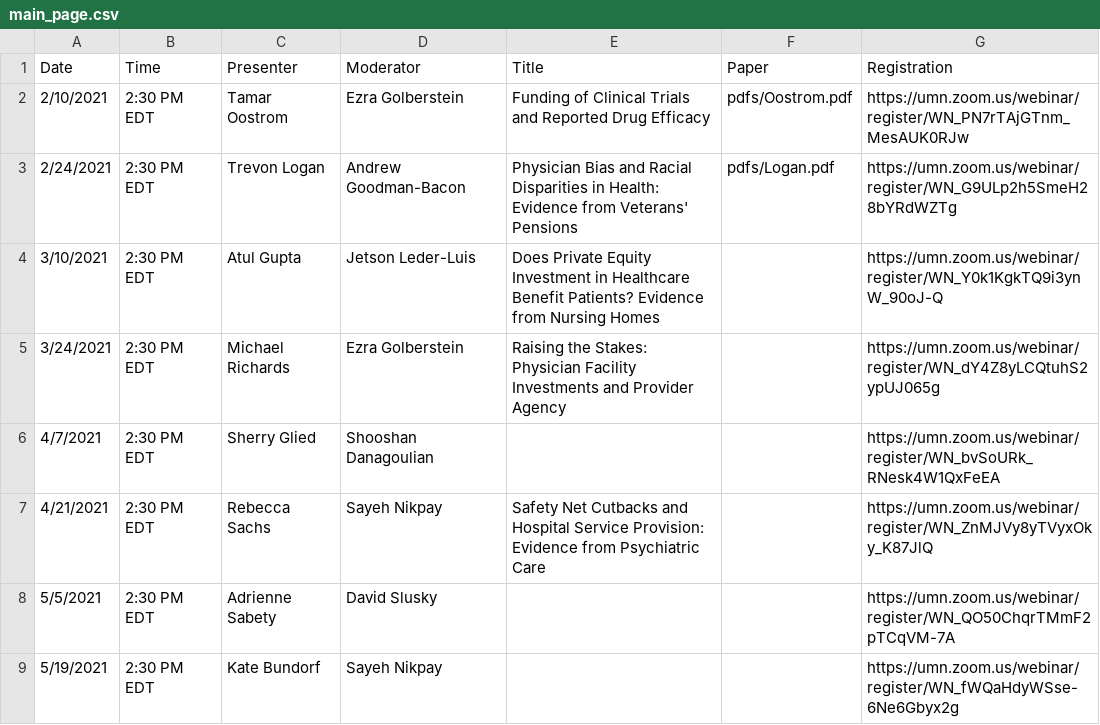
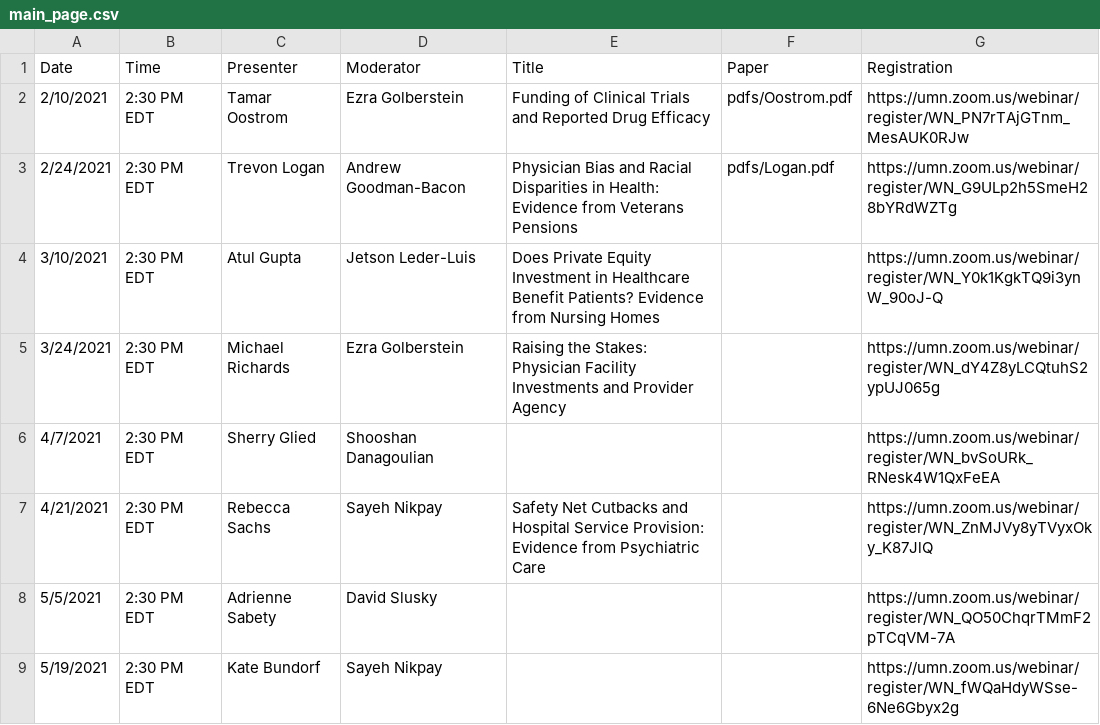
Before and after one commit to ernbilen/EHEC-website, a CSV file: _data/main_page.csv, drawn as a sheet.

```diff
--- a/_data/main_page.csv
+++ b/_data/main_page.csv
@@ -2,3 +2,3 @@ Date,Time,Presenter,Moderator,Title,Paper,Registration
 2/10/2021,2:30 PM EDT,Tamar Oostrom,Ezra Golberstein,Funding of Clinical Trials and Reported Drug Efficacy,pdfs/Oostrom.pdf,https://umn.zoom.us/webinar/register/WN_PN7rTAjGTnm_MesAUK0RJw
-2/24/2021,2:30 PM EDT,Trevon Logan,Andrew Goodman-Bacon,Physician Bias and Racial Disparities in Health:  Evidence from Veterans' Pensions,pdfs/Logan.pdf,https://umn.zoom.us/webinar/register/WN_G9ULp2h5SmeH28bYRdWZTg
+2/24/2021,2:30 PM EDT,Trevon Logan,Andrew Goodman-Bacon,Physician Bias and Racial Disparities in Health:  Evidence from Veterans Pensions,pdfs/Logan.pdf,https://umn.zoom.us/webinar/register/WN_G9ULp2h5SmeH28bYRdWZTg
 3/10/2021,2:30 PM EDT,Atul Gupta,Jetson Leder-Luis,Does Private Equity Investment in Healthcare Benefit Patients? Evidence from Nursing Homes,,https://umn.zoom.us/webinar/register/WN_Y0k1KgkTQ9i3ynW_90oJ-Q
```
Also changed, not shown: _data/schedule.csv.
